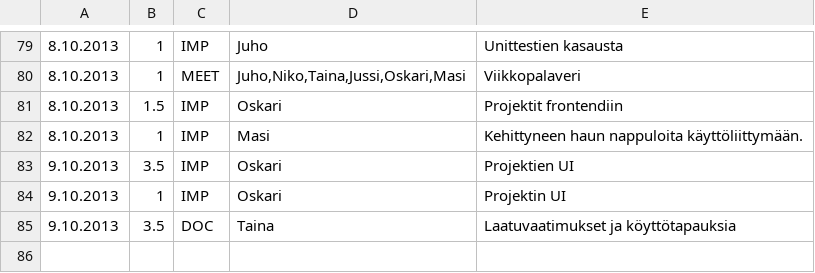
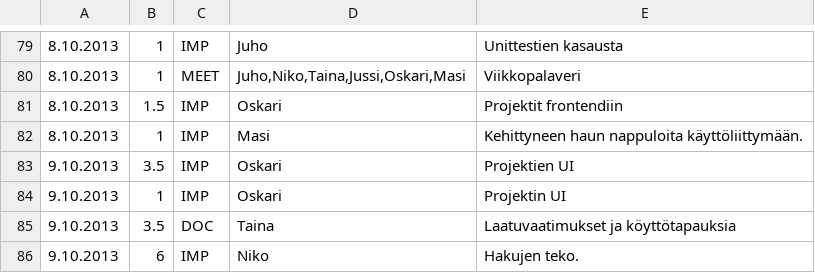
Before and after one commit to Deraen/skillproject, a TSV file: hours.tsv, drawn as a sheet; only a part is shown, gaps mark what is left out; the diff names each change by its address in the sheet, - before the commit and + after, or states it on an @@ line.

Commit message:
ProjectBot

```diff
--- a/hours.tsv
+++ b/hours.tsv
+row 86: 9.10.2013 | 6 | IMP | Niko | Hakujen teko.
```
